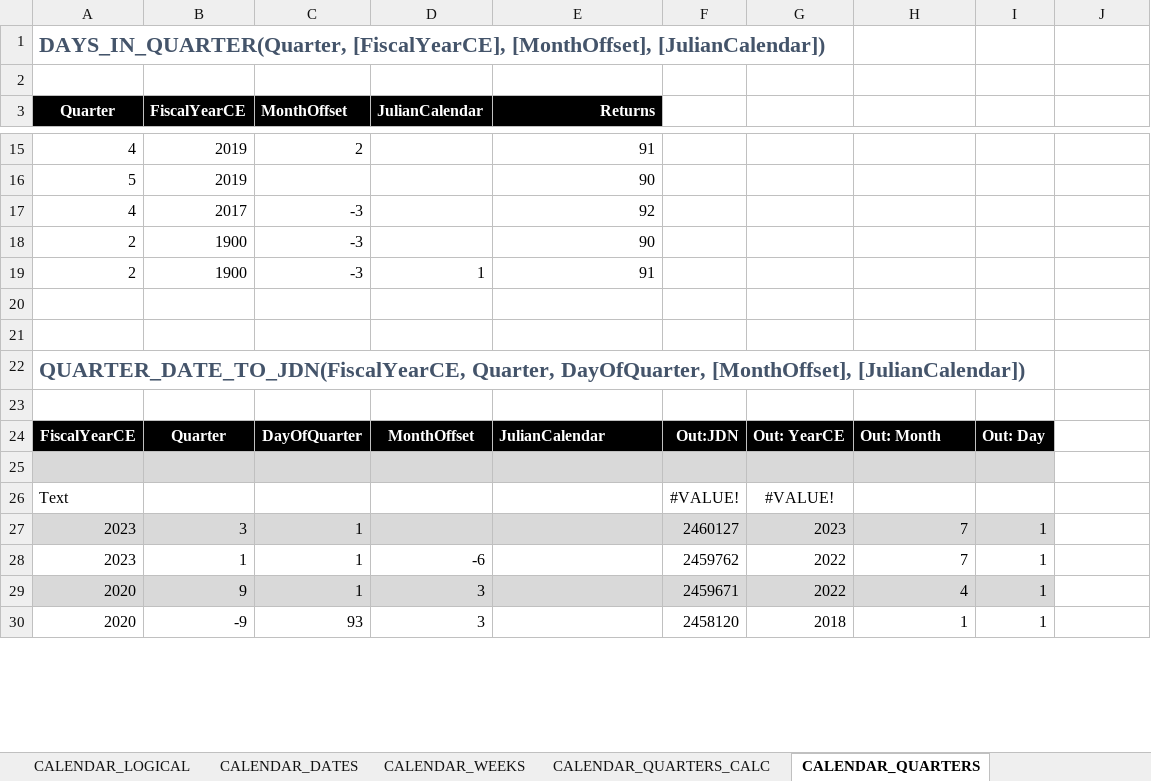
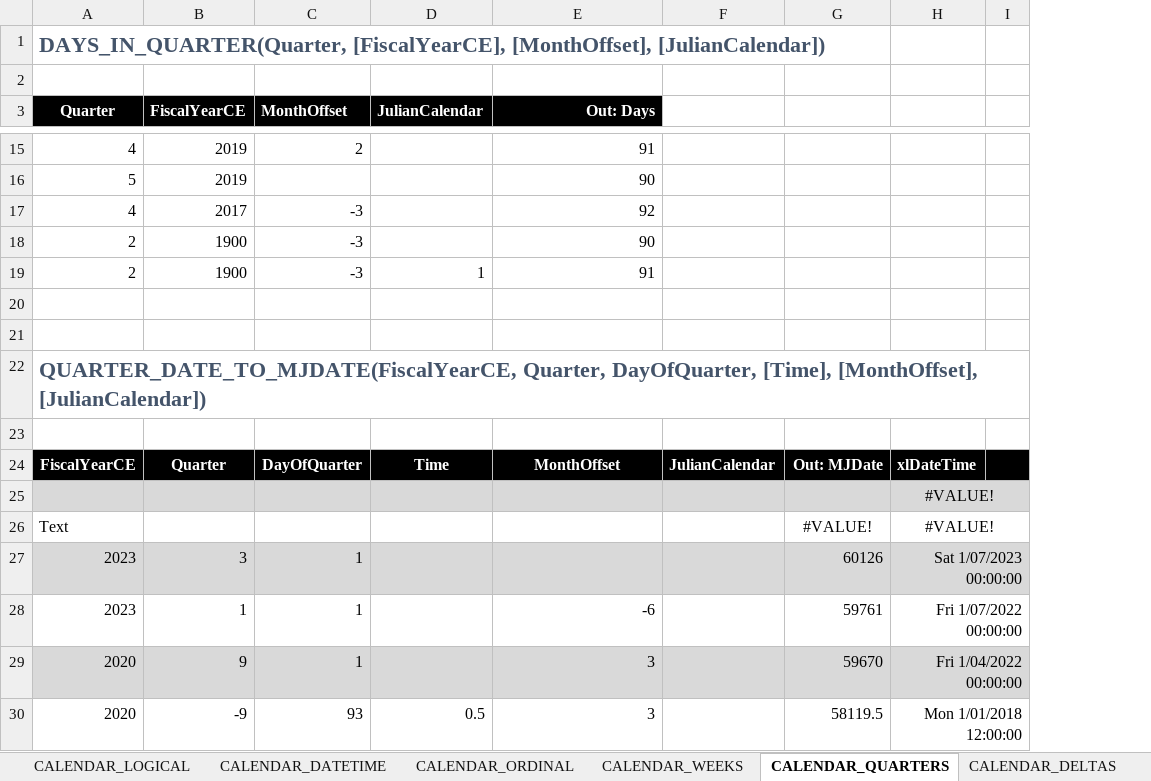
Before and after one commit to the-boobook/Excel-Lambda-Chrono, an Excel workbook: Release/Calendar_LambdaModule.xlsx, sheet CALENDAR_QUARTERS, drawn as a sheet; only a part is shown, gaps mark what is left out; values as stored, in another font and other column widths than the file's, no borders; table styles not drawn; removed rows and columns are numbered as before the commit, all else as after; the diff covers the shown part only; the diff names each change by its address in the sheet, - before the commit and + after, or states it on an @@ line.

```diff
--- a/Release/Calendar_LambdaModule.xlsx (sheet CALENDAR_QUARTERS)
+++ b/Release/Calendar_LambdaModule.xlsx (sheet CALENDAR_QUARTERS)
-sheet tab: CALENDAR_QUARTERS_CALC
+sheet tab: CALENDAR_ORDINAL
-column F, rows 24-30: Out:JDN |  | #VALUE! | 2460127 | 2459762 | 2459671 | 2458120
-column G, rows 24-30: Out: YearCE |  | #VALUE! | 2023 | 2022 | 2022 | 2018
-column I, rows 24-30: Out: Day |  |  | 1 | 1 | 1 | 1
+column G, rows 24-30: Out: MJDate |  | #VALUE! | 60126 | 59761 | 59670 | 58119.5
+column I, empty
-E3: Returns
+E3: Out: Days
-A22 (Quarter): QUARTER_DATE_TO_JDN(FiscalYearCE, Quarter, DayOfQuarter, [MonthOffset], [JulianCalendar])
+A22 (Quarter): QUARTER_DATE_TO_MJDATE(FiscalYearCE, Quarter, DayOfQuarter, [Time], [MonthOffset], [JulianCalendar])
-D24 (JulianCalendar): MonthOffset
+D24 (JulianCalendar): Time
-E24 (Out: Days): JulianCalendar
+E24 (Out: Days): MonthOffset
-E24 alignment: left
+E24 alignment: center
-F24: Out: Month
+F24: JulianCalendar
-H24: (empty)
+H24: xlDateTime
-H24 fill: none
+H24 fill: #000000
-H25:H26: (empty)
+H25:H26: #VALUE!
-H25 fill: none
+H25 fill: #D9D9D9
+H25:I25 merged
+H26:I26 merged
-F27:F28: 7
+F27:F28: (empty)
-H27: (empty)
+H27: Sat 1/07/2023 00:00:00
-H27 fill: none
+H27 fill: #D9D9D9
+H27:I27 merged
-D28 (JulianCalendar): -6
+D28 (JulianCalendar): (empty)
-E28 (Out: Days): (empty)
+E28 (Out: Days): -6
-H28: (empty)
+H28: Fri 1/07/2022 00:00:00
+H28:I28 merged
-D29 (JulianCalendar): 3
+D29 (JulianCalendar): (empty)
-E29:E30 (Out: Days): (empty)
+E29:E30 (Out: Days): 3
-F29: 4
+F29: (empty)
-H29: (empty)
+H29: Fri 1/04/2022 00:00:00
-H29 fill: none
+H29 fill: #D9D9D9
+H29:I29 merged
-D30 (JulianCalendar): 3
+D30 (JulianCalendar): 0.5
-F30: 1
+F30: (empty)
-H30: (empty)
+H30: Mon 1/01/2018 12:00:00
+H30:I30 merged
```
Also changed, not shown: 8 added rows, 9 removed rows, 7 edited cells, cell formats and merged cells elsewhere in this sheet, sheet CALENDAR_DELTAS, sheet CALENDAR_TEXT, sheet CALENDAR_DATETIME, sheet CALENDAR_WEEKS, sheet CALENDAR_EXTENTS, sheet CALENDAR_DATES, 4 more sheets, other sheet tabs, formulas that keep their value, 4 other files.
